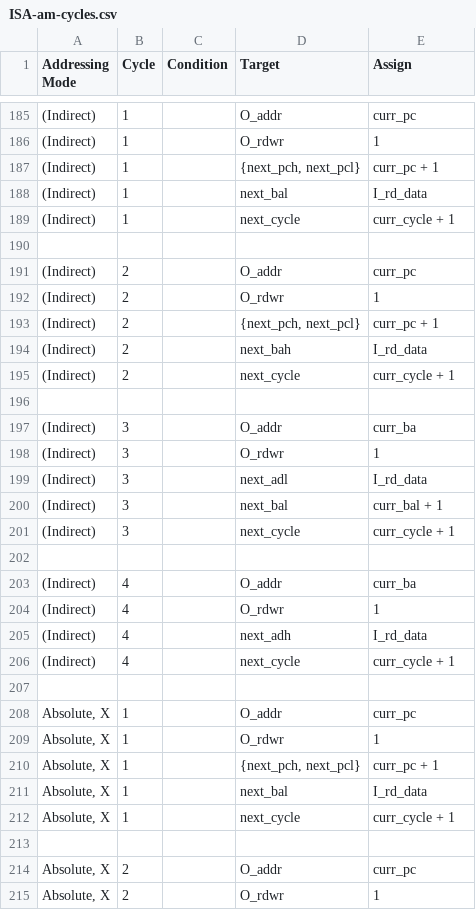
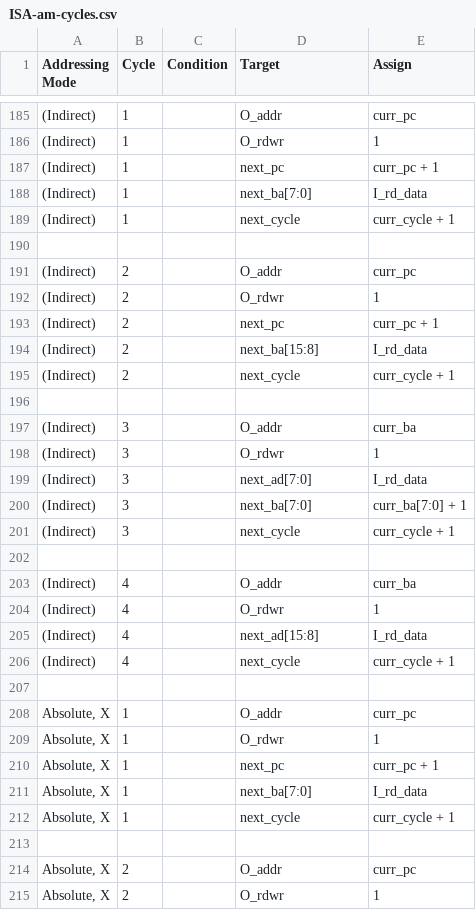
Before and after one commit to 2bitsin/Q2A03, a CSV file: data/ISA-am-cycles.csv, drawn as a sheet; only a part is shown, gaps mark what is left out; the diff covers the shown part only.

```diff
--- a/data/ISA-am-cycles.csv
+++ b/data/ISA-am-cycles.csv
@@ -186,4 +186,4 @@
 "(Indirect)",1,,"O_rdwr",1
-"(Indirect)",1,,"{next_pch, next_pcl}","curr_pc + 1"
-"(Indirect)",1,,"next_bal","I_rd_data"
+"(Indirect)",1,,"next_pc","curr_pc + 1"
+"(Indirect)",1,,"next_ba[7:0]","I_rd_data"
 "(Indirect)",1,,"next_cycle","curr_cycle + 1"
@@ -192,4 +192,4 @@
 "(Indirect)",2,,"O_rdwr",1
-"(Indirect)",2,,"{next_pch, next_pcl}","curr_pc + 1"
-"(Indirect)",2,,"next_bah","I_rd_data"
+"(Indirect)",2,,"next_pc","curr_pc + 1"
+"(Indirect)",2,,"next_ba[15:8]","I_rd_data"
 "(Indirect)",2,,"next_cycle","curr_cycle + 1"
@@ -198,4 +198,4 @@
 "(Indirect)",3,,"O_rdwr",1
-"(Indirect)",3,,"next_adl","I_rd_data"
-"(Indirect)",3,,"next_bal","curr_bal + 1"
+"(Indirect)",3,,"next_ad[7:0]","I_rd_data"
+"(Indirect)",3,,"next_ba[7:0]","curr_ba[7:0] + 1"
 "(Indirect)",3,,"next_cycle","curr_cycle + 1"
@@ -204,3 +204,3 @@
 "(Indirect)",4,,"O_rdwr",1
-"(Indirect)",4,,"next_adh","I_rd_data"
+"(Indirect)",4,,"next_ad[15:8]","I_rd_data"
 "(Indirect)",4,,"next_cycle","curr_cycle + 1"
@@ -209,4 +209,4 @@
 "Absolute, X",1,,"O_rdwr",1
-"Absolute, X",1,,"{next_pch, next_pcl}","curr_pc + 1"
-"Absolute, X",1,,"next_bal","I_rd_data"
+"Absolute, X",1,,"next_pc","curr_pc + 1"
+"Absolute, X",1,,"next_ba[7:0]","I_rd_data"
 "Absolute, X",1,,"next_cycle","curr_cycle + 1"
```
Also changed, not shown: 87 edited cells elsewhere in this file, data/ISA-op-cycles.csv, 3 other files.
